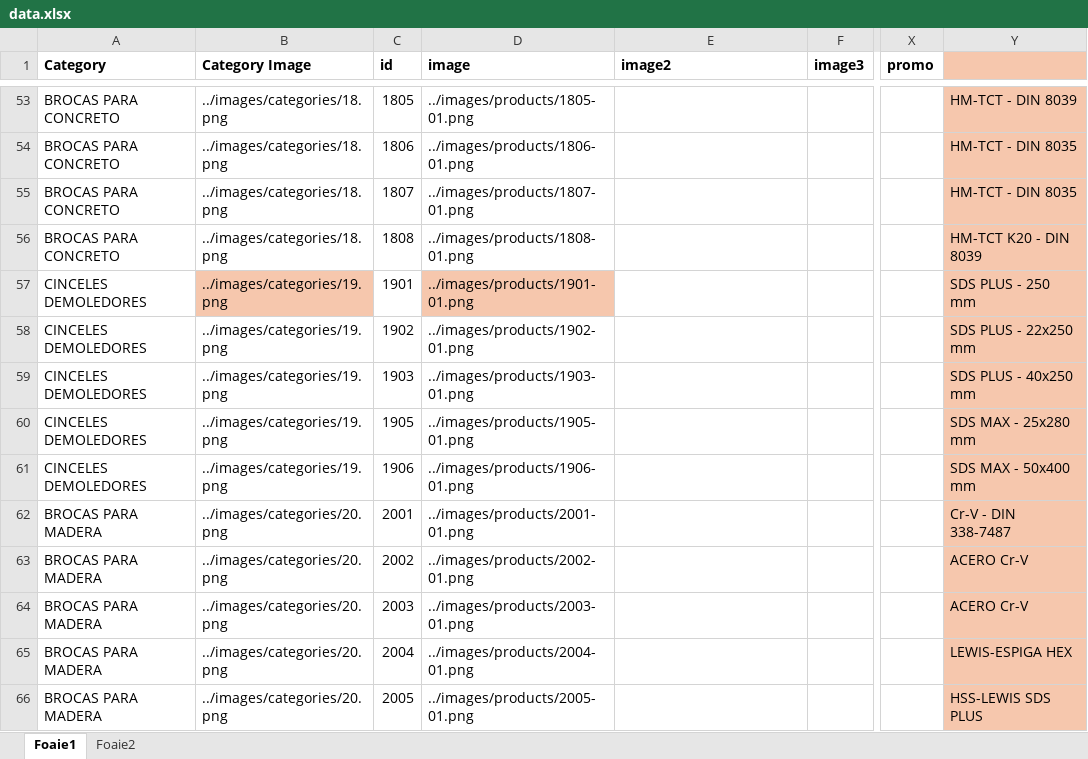
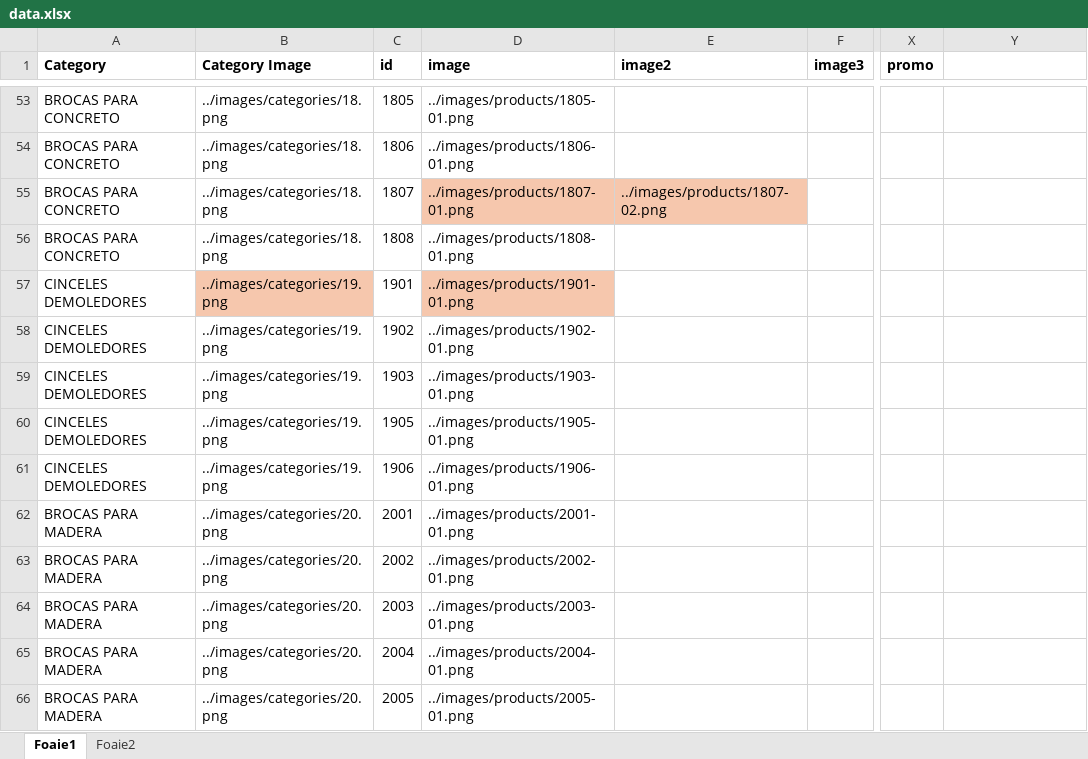
Before and after one commit to nico130301/artools-v2, an Excel workbook: src/data/data.xlsx, sheet Foaie1, drawn as a sheet; only a part is shown, gaps mark what is left out; values as stored, in another font and other column widths than the file's, no borders; the diff covers the shown part only; the diff names each change by its address in the sheet, - before the commit and + after, or states it on an @@ line.

Commit message:
products new

```diff
--- a/src/data/data.xlsx (sheet Foaie1)
+++ b/src/data/data.xlsx (sheet Foaie1)
-Y1:Y66 fill: #F6C7AD
+Y1:Y66 fill: none
-Y53: HM-TCT - DIN 8039
+Y53: (empty)
-Y54:Y55: HM-TCT - DIN 8035
+Y54:Y55: (empty)
-D55:E55 fill: none
+D55:E55 fill: #F6C7AD
-E55 (image2): (empty)
+E55 (image2): ../images/products/1807-02.png
-Y56: HM-TCT K20 - DIN 8039
+Y56: (empty)
-Y57: SDS PLUS - 250 mm
+Y57: (empty)
-Y58: SDS PLUS - 22x250 mm
+Y58: (empty)
-Y59: SDS PLUS - 40x250 mm
+Y59: (empty)
-Y60: SDS MAX - 25x280 mm
+Y60: (empty)
-Y61: SDS MAX - 50x400 mm
+Y61: (empty)
-Y62: Cr-V - DIN 338-7487
+Y62: (empty)
-Y63:Y64: ACERO Cr-V
+Y63:Y64: (empty)
-Y65: LEWIS-ESPIGA HEX
+Y65: (empty)
-Y66: HSS-LEWIS SDS PLUS
+Y66: (empty)
```
Also changed, not shown: 37 edited cells and cell formats elsewhere in this sheet, formulas that keep their value, 2 other files.
